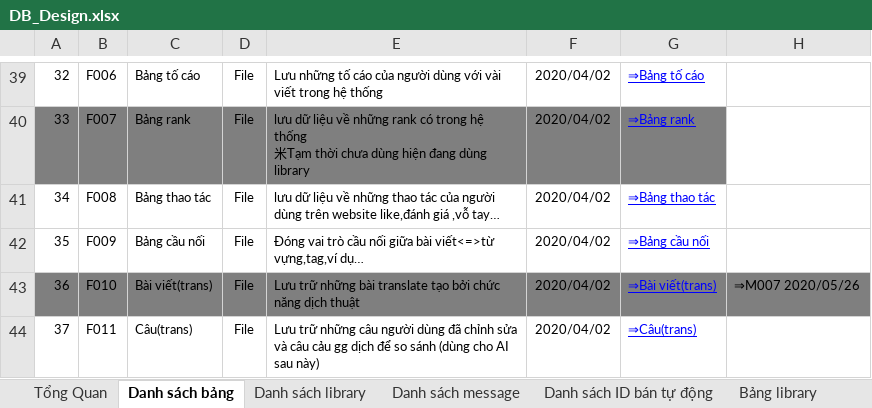
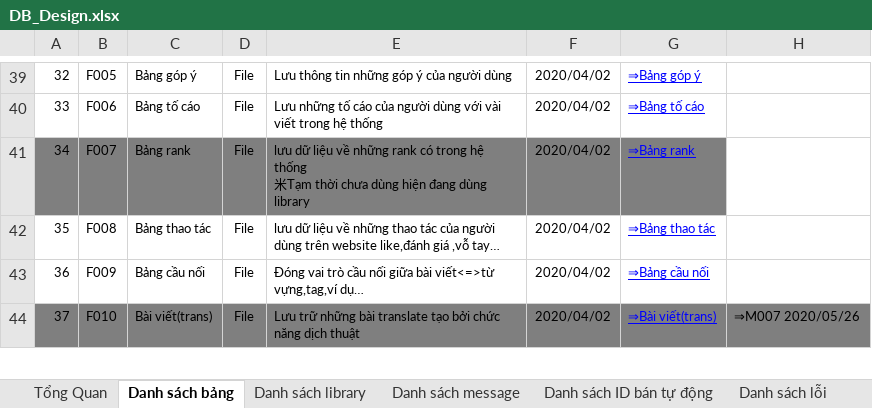
Before and after one commit to ndq809/aaaaaaaaaaaaaaaaaa, an Excel workbook: Docs/DB_Design/DB_Design.xlsx, sheet Danh sách bảng, drawn as a sheet; only a part is shown, gaps mark what is left out; values as stored, in another font and other column widths than the file's, no borders; conditional formats not drawn; ↵ is a line break in a cell; the diff covers the shown part only; the diff names each change by its address in the sheet, - before the commit and + after, or states it on an @@ line.

```diff
--- a/Docs/DB_Design/DB_Design.xlsx (sheet Danh sách bảng)
+++ b/Docs/DB_Design/DB_Design.xlsx (sheet Danh sách bảng)
+sheet tab: Danh sách lỗi
-B39: F006
+B39: F005
-C39: Bảng tố cáo
+C39: Bảng góp ý
-E39: Lưu những tố cáo của người dùng với vài viết trong hệ thống
+E39: Lưu thông tin những góp ý của người dùng
-G39: ⇒Bảng tố cáo
+G39: ⇒Bảng góp ý
-A40:G40 fill: #7F7F7F
+A40:G40 fill: none
-B40: F007
+B40: F006
-C40: Bảng rank
+C40: Bảng tố cáo
-E40: lưu dữ liệu về những rank có trong hệ thống ↵ 米Tạm thời chưa dùng hiện đang dùng library
+E40: Lưu những tố cáo của người dùng với vài viết trong hệ thống
-G40: ⇒Bảng rank
+G40: ⇒Bảng tố cáo
-A41:G41 fill: none
+A41:G41 fill: #7F7F7F
-B41: F008
+B41: F007
-C41: Bảng thao tác
+C41: Bảng rank
-E41: …về những thao tác của người dùng trên website like,đánh giá ,vỗ tay…
+E41: …về những rank có trong hệ thống ↵ 米Tạm thời chưa dùng hiện đang dùng library
-G41: ⇒Bảng thao tác
+G41: ⇒Bảng rank
-B42: F009
+B42: F008
-C42: Bảng cầu nối
+C42: Bảng thao tác
-E42: Đóng vai trò cầu nối giữa bài viết<=>từ vựng,tag,ví dụ…
+E42: lưu dữ liệu về những thao tác của người dùng trên website like,đánh giá ,vỗ tay…
-G42: ⇒Bảng cầu nối
+G42: ⇒Bảng thao tác
-A43:H43 fill: #7F7F7F
+A43:H43 fill: none
-B43: F010
+B43: F009
-C43: Bài viết(trans)
+C43: Bảng cầu nối
-E43: Lưu trữ những bài translate tạo bởi chức năng dịch thuật
+E43: Đóng vai trò cầu nối giữa bài viết<=>từ vựng,tag,ví dụ…
-G43: ⇒Bài viết(trans)
+G43: ⇒Bảng cầu nối
-H43: ⇒M007 2020/05/26
+H43: (empty)
-A44:H44 fill: none
+A44:H44 fill: #7F7F7F
-B44: F011
+B44: F010
-C44: Câu(trans)
+C44: Bài viết(trans)
-E44: …trữ những câu người dùng đã chỉnh sửa và câu cảu gg dịch để so sánh (dùng cho AI sau này)
+E44: …trữ những bài translate tạo bởi chức năng dịch thuật
-G44: ⇒Câu(trans)
+G44: ⇒Bài viết(trans)
-H44: (empty)
+H44: ⇒M007 2020/05/26
```
Also changed, not shown: 4 added rows, 3 removed rows and 99 edited cells elsewhere in this sheet, sheet Danh sách library, sheet Bảng tố cáo, sheet Danh sách ID bán tự động, sheet Bảng tài khoản, other sheet tabs, formulas that keep their value, 21 other files.
